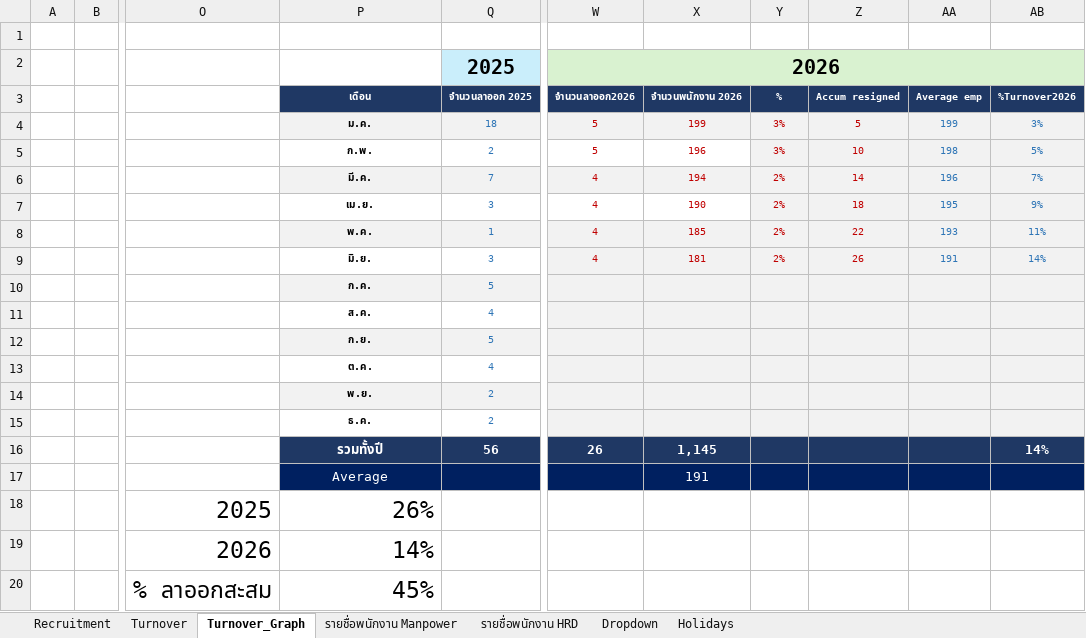
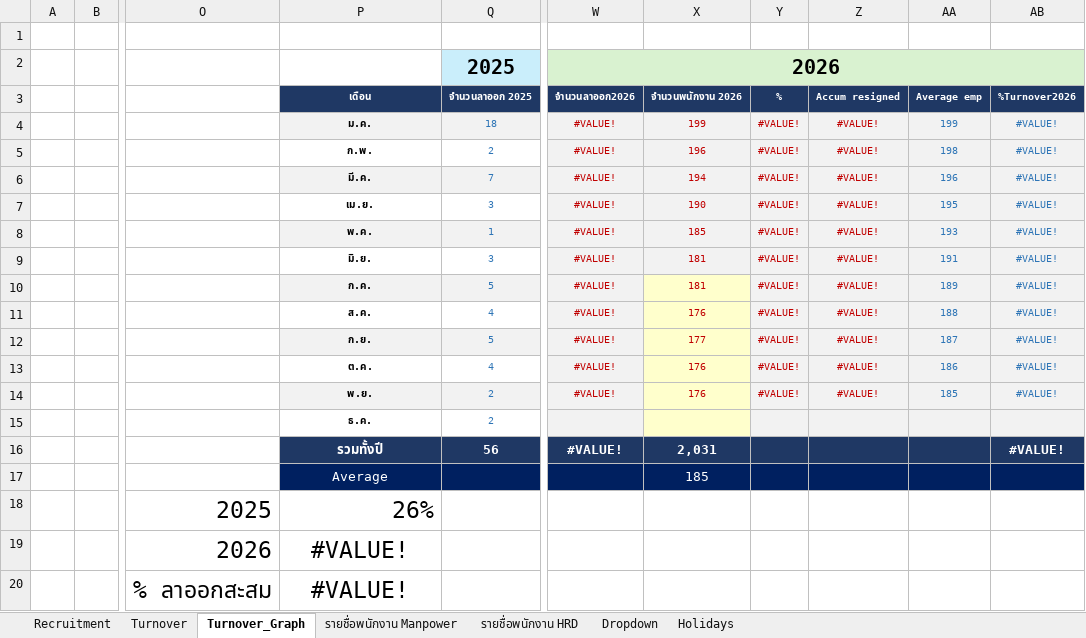
Before and after one commit to lapatj12/Recruitment_Dashboard, an Excel workbook: data/Subcontract_Overview.xlsx, sheet Turnover_Graph, drawn as a sheet; only a part is shown, gaps mark what is left out; values as stored, in another font and other column widths than the file's, no borders; charts and pictures not drawn; the diff names each change by its address in the sheet, - before the commit and + after, or states it on an @@ line.

```diff
--- a/data/Subcontract_Overview.xlsx (sheet Turnover_Graph)
+++ b/data/Subcontract_Overview.xlsx (sheet Turnover_Graph)
-W4:W5: 5
+W4:W5: #VALUE!
-Y4:Y5: 3%
+Y4:Y5: #VALUE!
-Z4: 5
+Z4: #VALUE!
-AB4: 3%
+AB4: #VALUE!
-W5:X5 fill: none
+W5:X5 fill: #F2F2F2
-Z5: 10
+Z5: #VALUE!
-AB5: 5%
+AB5: #VALUE!
-W6:W9: 4
+W6:W9: #VALUE!
-Y6:Y9: 2%
+Y6:Y9: #VALUE!
-Z6: 14
+Z6: #VALUE!
-AB6: 7%
+AB6: #VALUE!
-W7:X7 fill: none
+W7:X7 fill: #F2F2F2
-Z7: 18
+Z7: #VALUE!
-AB7: 9%
+AB7: #VALUE!
-Z8: 22
+Z8: #VALUE!
-AB8: 11%
+AB8: #VALUE!
-Z9: 26
+Z9: #VALUE!
-AB9: 14%
+AB9: #VALUE!
-W10:W14: (empty)
+W10:W14: #VALUE!
-X10: (empty)
+X10: 181
-X10:X15 fill: #F2F2F2
+X10:X15 fill: #FFFFCC
-Y10:Y14: (empty)
+Y10:Y14: #VALUE!
-Z10:Z14: (empty)
+Z10:Z14: #VALUE!
-AA10: (empty)
+AA10: 189
-AB10:AB14: (empty)
+AB10:AB14: #VALUE!
-X11: (empty)
+X11: 176
-AA11: (empty)
+AA11: 188
-X12: (empty)
+X12: 177
-AA12: (empty)
+AA12: 187
-X13:X14: (empty)
+X13:X14: 176
-AA13: (empty)
+AA13: 186
-AA14: (empty)
+AA14: 185
-W16: 26
+W16: #VALUE!
-X16: 1,145
+X16: 2,031
-AB16: 14%
+AB16: #VALUE!
-X17: 191
+X17: 185
-P19: 14%
+P19: #VALUE!
-P19:P20 alignment: right
+P19:P20 alignment: center
-P20: 45%
+P20: #VALUE!
```
Also changed, not shown: sheet Turnover, formulas that keep their value, hidden cells, charts or pictures.
